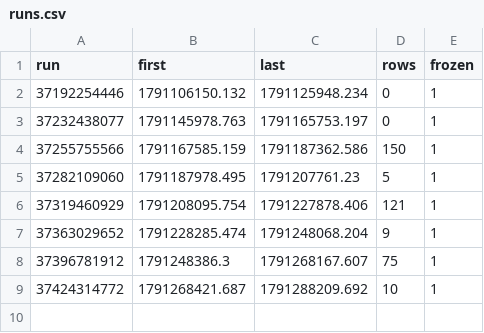
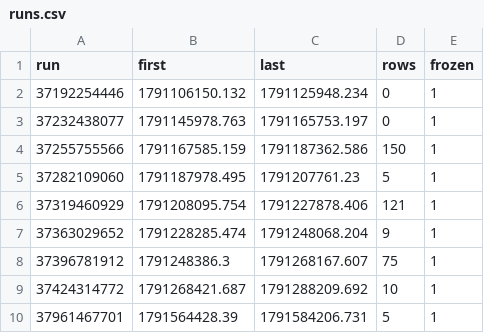
Before and after one commit to yangyangnovelist-hub/whole-web-station-clone, a CSV file: research/polymarket-5m/real/nearcert-forward.ledger/runs.csv, drawn as a sheet.

```diff
--- a/research/polymarket-5m/real/nearcert-forward.ledger/runs.csv
+++ b/research/polymarket-5m/real/nearcert-forward.ledger/runs.csv
@@ -9 +9,2 @@ run,first,last,rows,frozen
 37424314772,1791268421.687,1791288209.692,10,1
+37961467701,1791564428.39,1791584206.731,5,1
```
Also changed, not shown: 3 other files.
